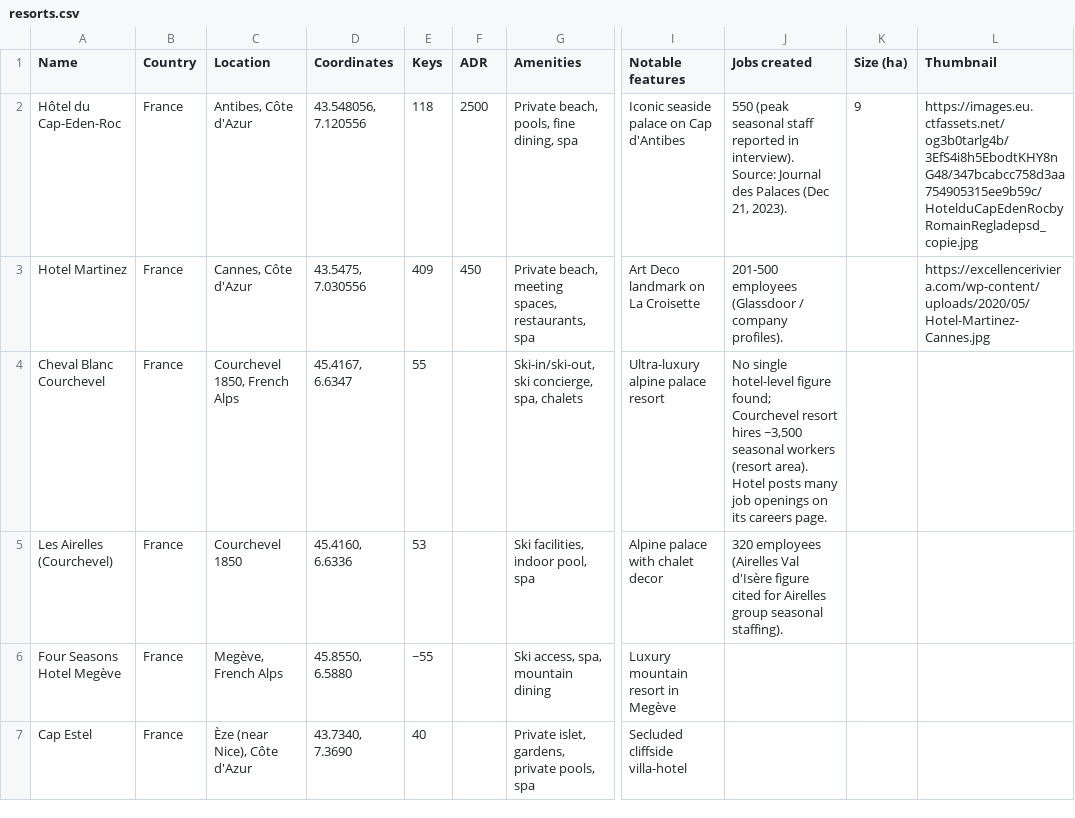
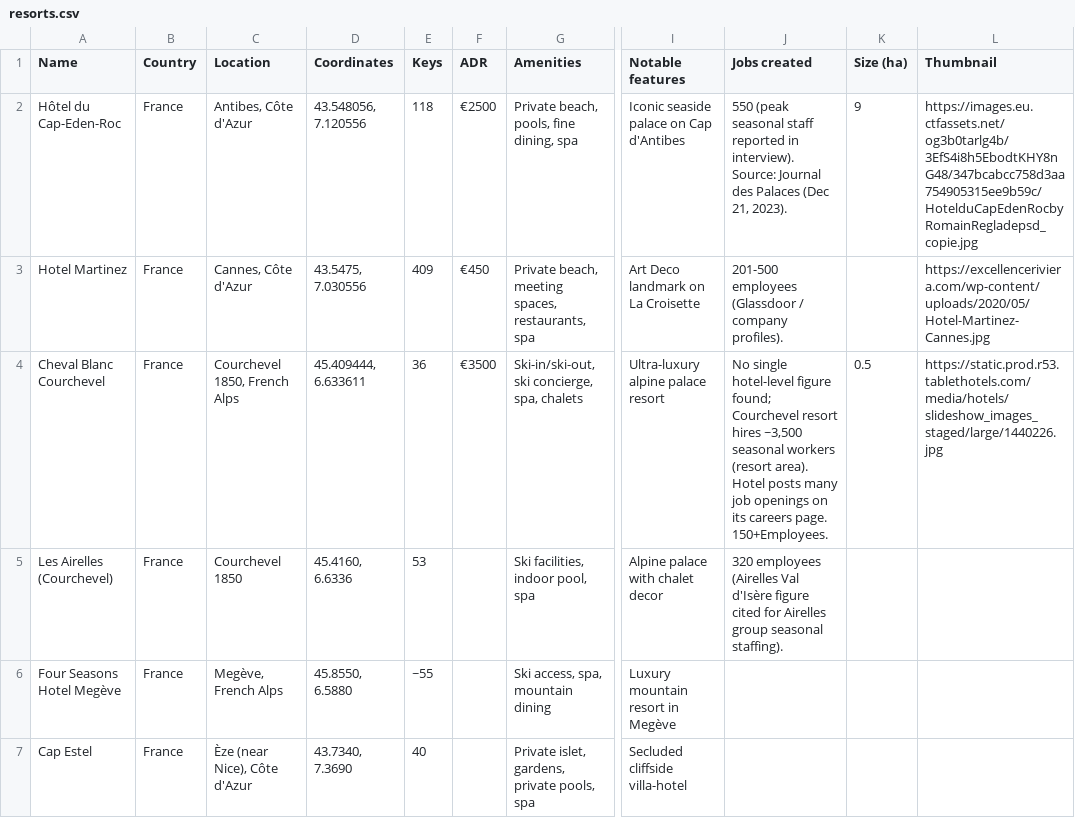
Before and after one commit to maxsykora/MedResortsMap, a CSV file: resorts.csv, drawn as a sheet; only a part is shown, gaps mark what is left out; the diff names each change by its address in the sheet, - before the commit and + after, or states it on an @@ line.

Commit message:
Cheval Blanc courchevel

```diff
--- a/resorts.csv
+++ b/resorts.csv
-F2 (ADR): 2500
+F2 (ADR): €2500
-F3 (ADR): 450
+F3 (ADR): €450
-D4 (Coordinates): 45.4167, 6.6347
+D4 (Coordinates): 45.409444, 6.633611
-E4 (Keys): 55
+E4 (Keys): 36
-F4 (ADR): (empty)
+F4 (ADR): €3500
-J4 (Jobs created): …careers page.
+J4 (Jobs created): …careers page. 150+Employees.
-K4 (Size (ha)): (empty)
+K4 (Size (ha)): 0.5
-L4 (Thumbnail): (empty)
+L4 (Thumbnail): https://static.prod.r53.tablethotels.com/media/hotels/slideshow_images_staged/large/1440226.jpg
```
